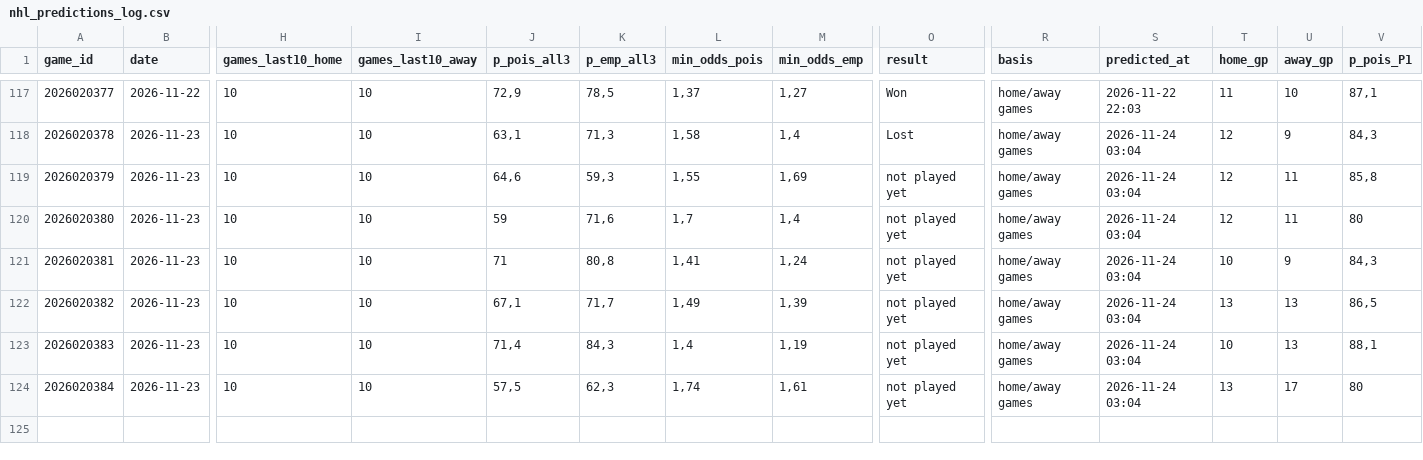
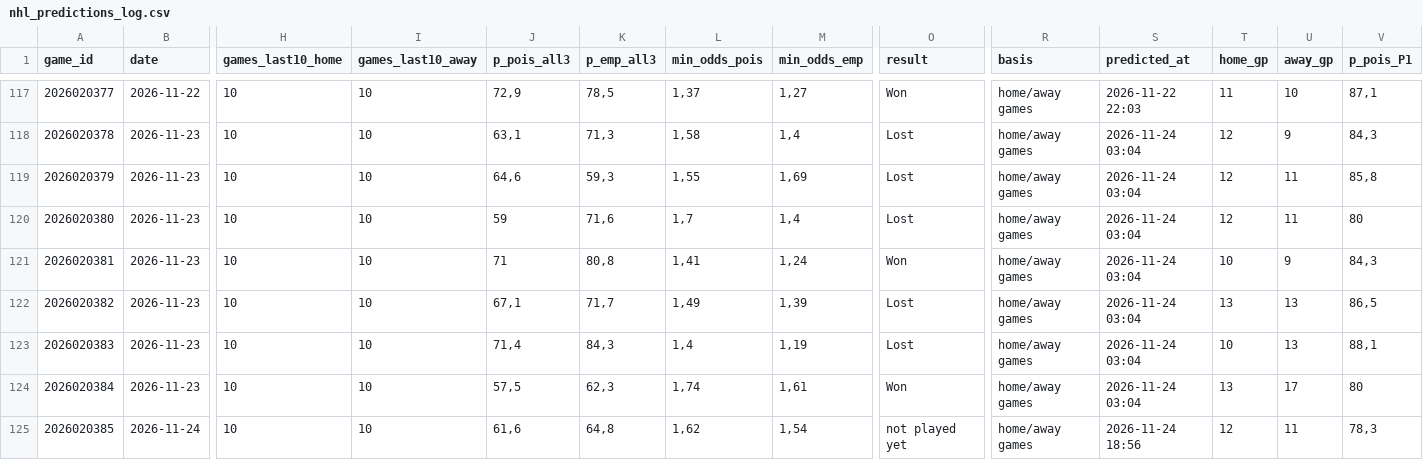
Before and after one commit to LiloGeno/nhl_periods, a CSV file: nhl_predictions_log.csv, drawn as a sheet; only a part is shown, gaps mark what is left out; rows hold the shown columns only; the diff names each change by its address in the sheet, - before the commit and + after, or states it on an @@ line.

```diff
--- a/nhl_predictions_log.csv
+++ b/nhl_predictions_log.csv
-O119:O120 (result): not played yet
+O119:O120 (result): Lost
-O121 (result): not played yet
+O121 (result): Won
-O122:O123 (result): not played yet
+O122:O123 (result): Lost
-O124 (result): not played yet
+O124 (result): Won
+row 125: 2026020385 | 2026-11-24 | 10 | 10 | 61,6 | 64,8 | 1,62 | 1,54 | not played yet | home/away games | 2026-11-24 18:56 | 12 | 11 | 78,3
```
Also changed, not shown: 6 other files.
